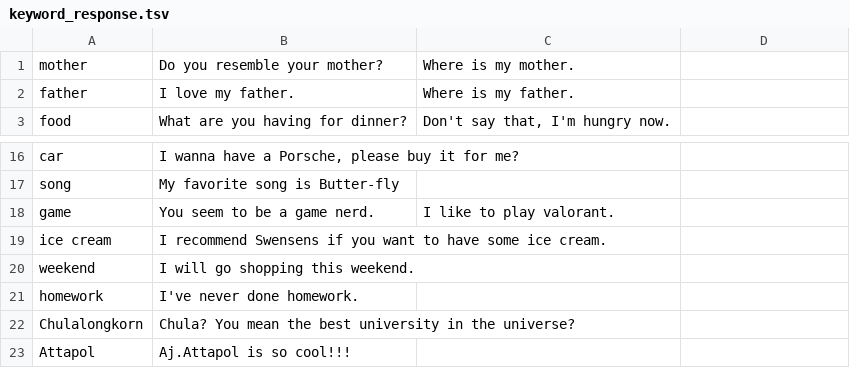
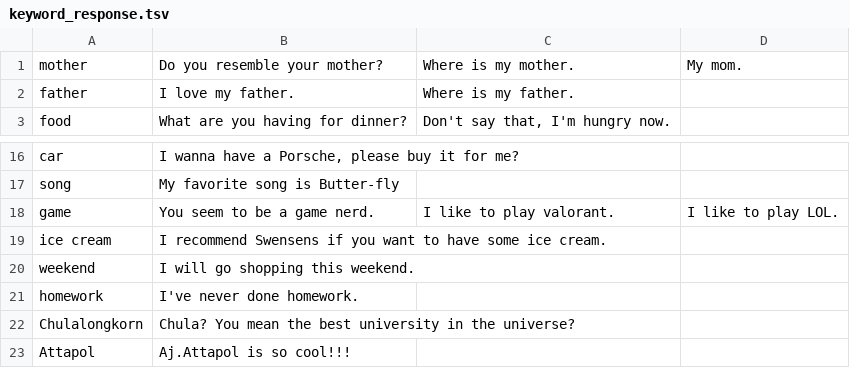
Before and after one commit to xKamaiL/C-Programing-Chatbot, a TSV file: data/keyword_response.tsv, drawn as a sheet; only a part is shown, gaps mark what is left out.

Commit message:
fix: multi keyword

```diff
--- a/data/keyword_response.tsv
+++ b/data/keyword_response.tsv
@@ -1,2 +1,2 @@
-mother	Do you resemble your mother?	Where is my mother.
+mother	Do you resemble your mother?	Where is my mother.	My mom.
 father	I love my father.	Where is my father.
@@ -17,3 +17,3 @@ car	I wanna have a Porsche, please buy it for me?
 song	My favorite song is Butter-fly
-game	You seem to be a game nerd.	I like to play valorant.
+game	You seem to be a game nerd.	I like to play valorant.	I like to play LOL.
 ice cream	I recommend Swensens if you want to have some ice cream.
```
Also changed, not shown: 1 other file.
